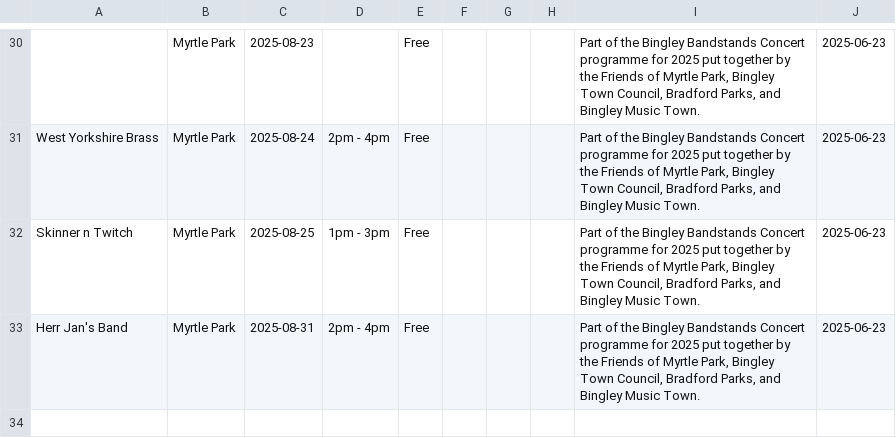
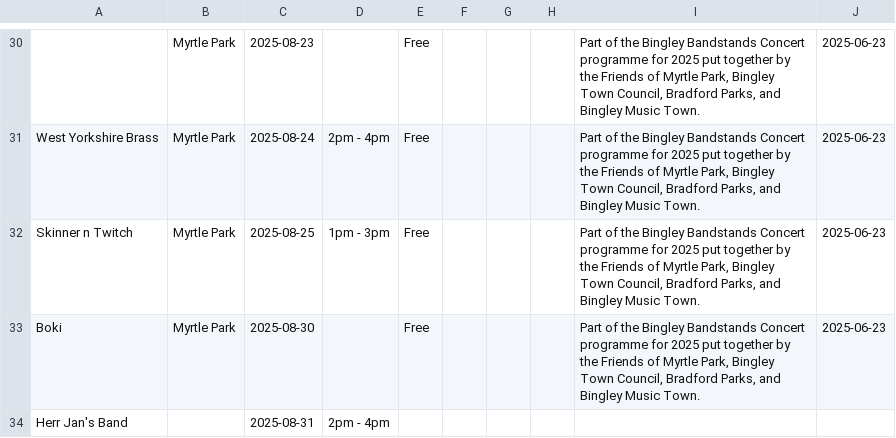
Before and after one commit to caprenter/bingley-music-town, a CSV file: docs/_data/bandstand.csv, drawn as a sheet; only a part is shown, gaps mark what is left out.

```diff
--- a/docs/_data/bandstand.csv
+++ b/docs/_data/bandstand.csv
@@ -32,2 +32,3 @@ West Yorkshire Brass,Myrtle Park,2025-08-24,2pm - 4pm,Free,,,,"Part of the Bingl
 Skinner n Twitch,Myrtle Park,2025-08-25,1pm - 3pm,Free,,,,"Part of the Bingley Bandstands Concert programme for 2025 put together by the Friends of Myrtle Park, Bingley Town Council, Bradford Parks, and Bingley Music Town.",2025-06-23,,,,,,,
-Herr Jan's Band,Myrtle Park,2025-08-31,2pm - 4pm,Free,,,,"Part of the Bingley Bandstands Concert programme for 2025 put together by the Friends of Myrtle Park, Bingley Town Council, Bradford Parks, and Bingley Music Town.",2025-06-23,,,,,,,
+Boki,Myrtle Park,2025-08-30,,Free,,,,"Part of the Bingley Bandstands Concert programme for 2025 put together by the Friends of Myrtle Park, Bingley Town Council, Bradford Parks, and Bingley Music Town.",2025-06-23,,,,,,,
+Herr Jan's Band,,2025-08-31,2pm - 4pm,,,,,,,,,,,,,
```
Also changed, not shown: docs/_data/events.csv, docs/_data/venues.csv, 49 other files.
